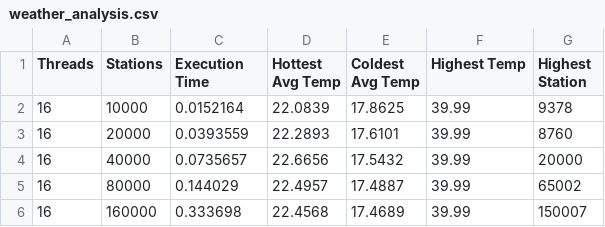
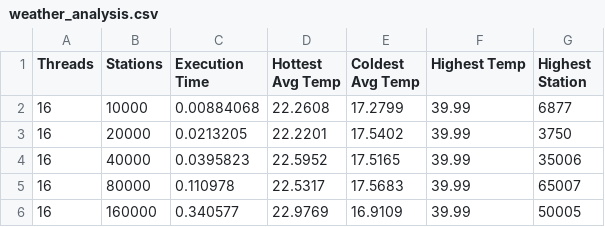
Before and after one commit to luckstraw/Paracomp, a CSV file: Lab_2/weather_analysis.csv, drawn as a sheet.

```diff
--- a/Lab_2/weather_analysis.csv
+++ b/Lab_2/weather_analysis.csv
@@ -1,6 +1,6 @@
 Threads,Stations,Execution Time,Hottest Avg Temp,Coldest Avg Temp,Highest Temp,Highest Station
-16,10000,0.0152164,22.0839,17.8625,39.99,9378
-16,20000,0.0393559,22.2893,17.6101,39.99,8760
-16,40000,0.0735657,22.6656,17.5432,39.99,20000
-16,80000,0.144029,22.4957,17.4887,39.99,65002
-16,160000,0.333698,22.4568,17.4689,39.99,150007
+16,10000,0.00884068,22.2608,17.2799,39.99,6877
+16,20000,0.0213205,22.2201,17.5402,39.99,3750
+16,40000,0.0395823,22.5952,17.5165,39.99,35006
+16,80000,0.110978,22.5317,17.5683,39.99,65007
+16,160000,0.340577,22.9769,16.9109,39.99,50005
```
Also changed, not shown: 2 other files.
